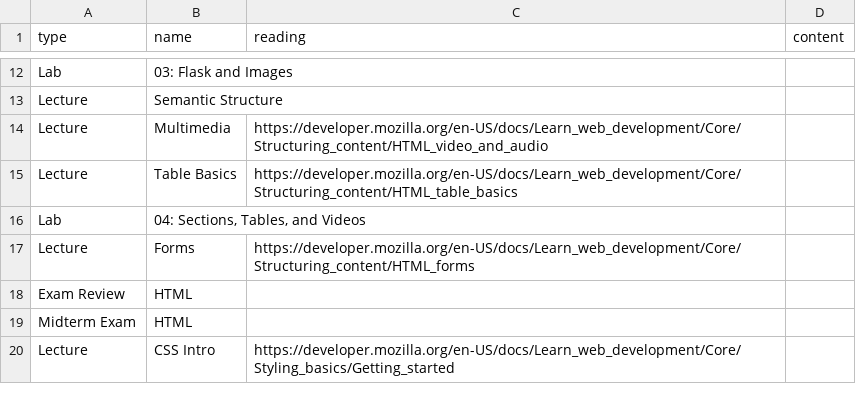
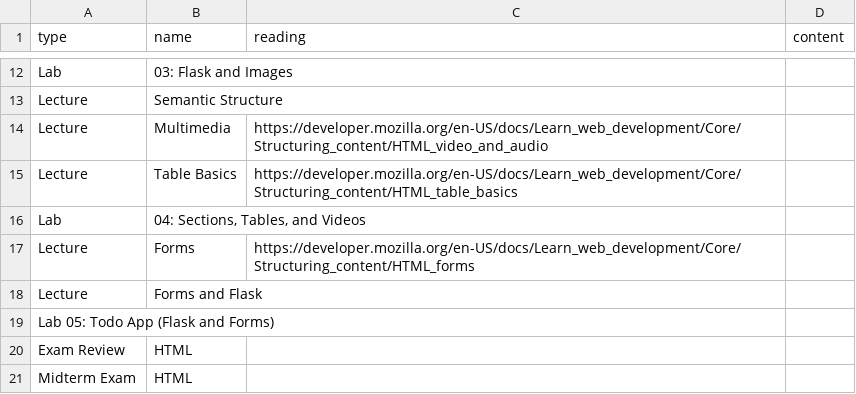
Before and after one commit to jncraton/web-apps-cpsc2330, a TSV file: topics.tsv, drawn as a sheet; only a part is shown, gaps mark what is left out; the shorter side is filled out with more unchanged rows; the diff names each change by its address in the sheet, - before the commit and + after, or states it on an @@ line.

Commit message:
Update topics

```diff
--- a/topics.tsv
+++ b/topics.tsv
+row 18: Lecture | Forms and Flask
+row 19: Lab 05: Todo App (Flask and Forms)
```
